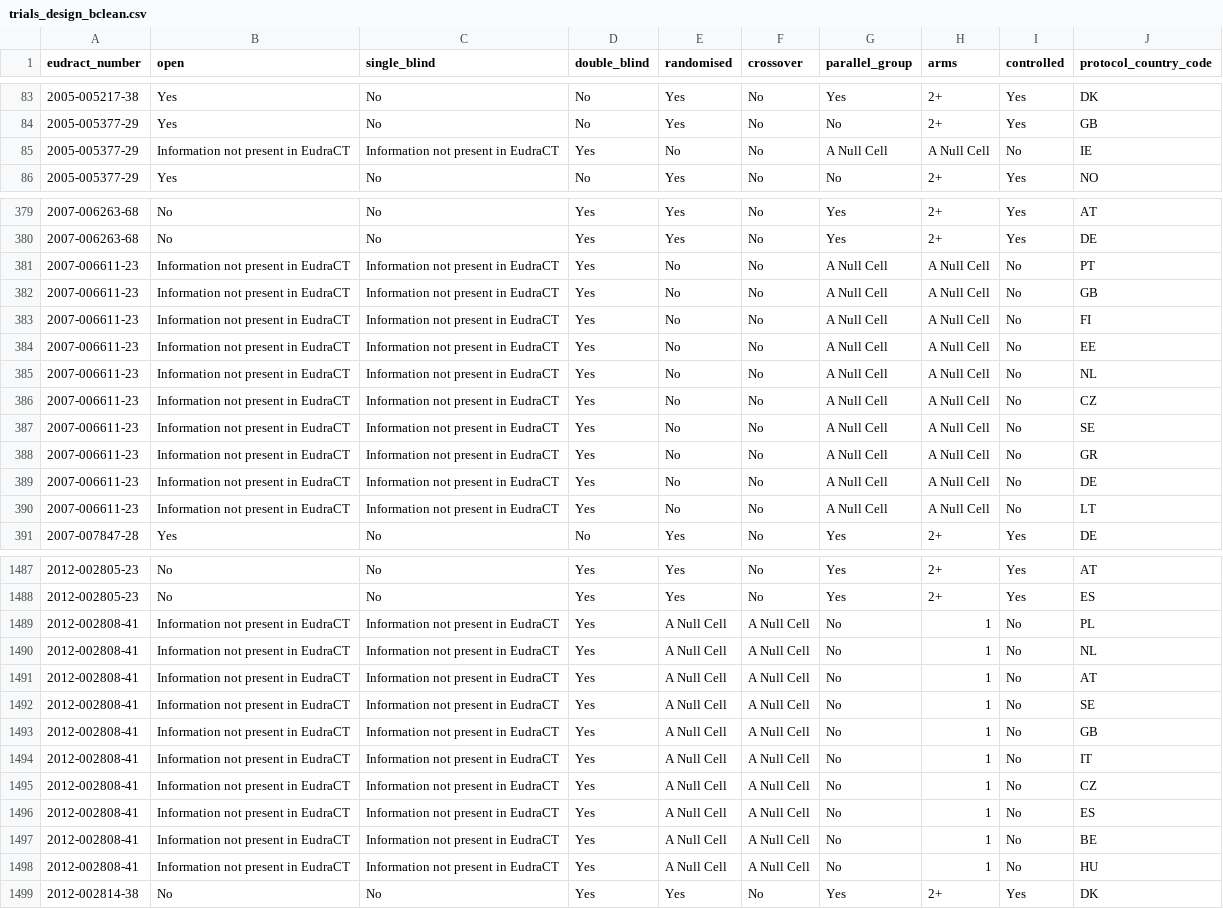
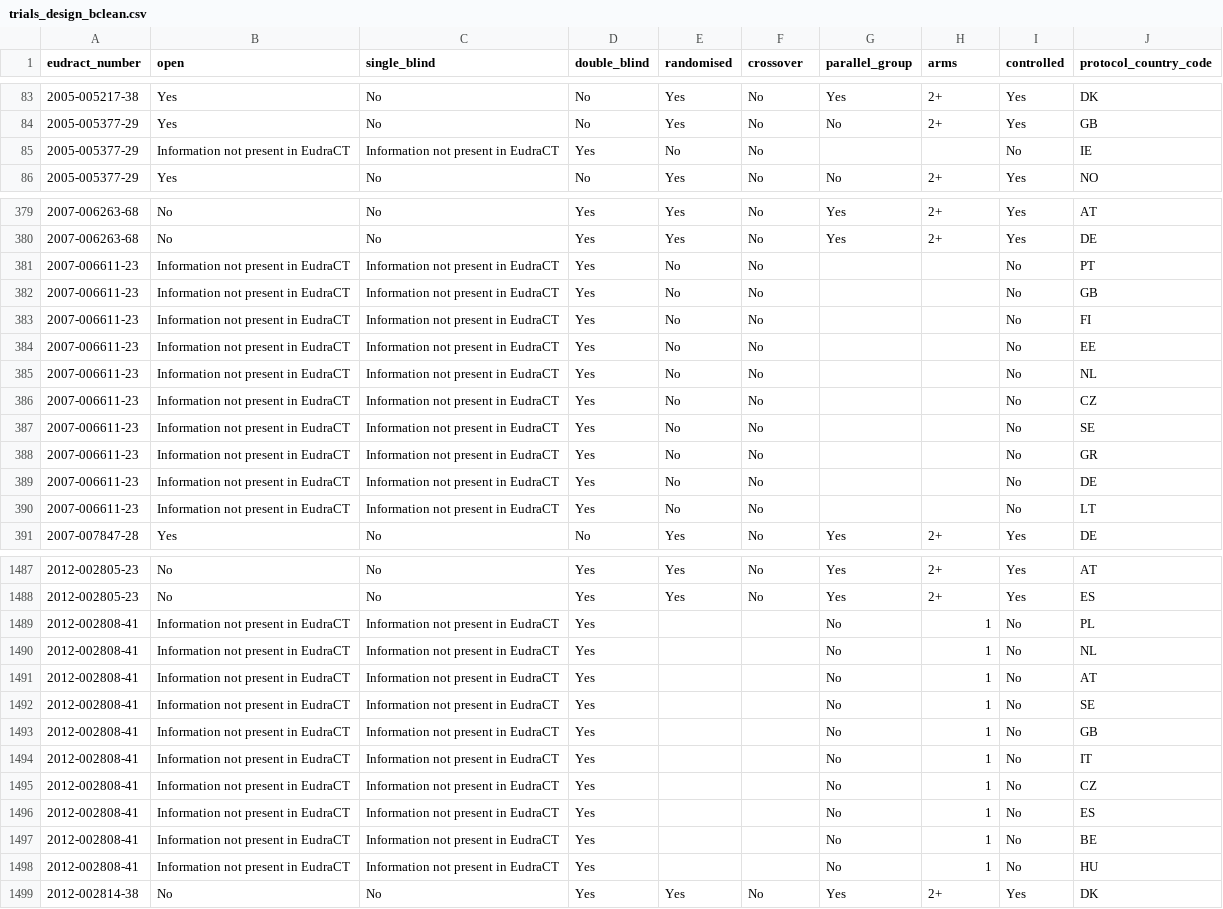
Before and after one commit to rnasfi/improving-cleaning-data-with-unstructured-textual-data, a CSV file: data/trials_design/trials_design_bclean.csv, drawn as a sheet; only a part is shown, gaps mark what is left out; the diff covers the shown part only; the diff names each change by its address in the sheet, - before the commit and + after, or states it on an @@ line.

```diff
--- a/data/trials_design/trials_design_bclean.csv
+++ b/data/trials_design/trials_design_bclean.csv
-G85 (parallel_group): A Null Cell
+G85 (parallel_group): (empty)
-H85 (arms): A Null Cell
+H85 (arms): (empty)
-G381:G390 (parallel_group): A Null Cell
+G381:G390 (parallel_group): (empty)
-H381:H390 (arms): A Null Cell
+H381:H390 (arms): (empty)
-E1489:E1498 (randomised): A Null Cell
+E1489:E1498 (randomised): (empty)
-F1489:F1498 (crossover): A Null Cell
+F1489:F1498 (crossover): (empty)
```
Also changed, not shown: 150 edited cells elsewhere in this file, data/allergens/allergens_bclean.csv, data/allergens/repaired/allergens_count-vect-xgboost_ML_repair_with_constraints_threshold.csv, 49 other files.
